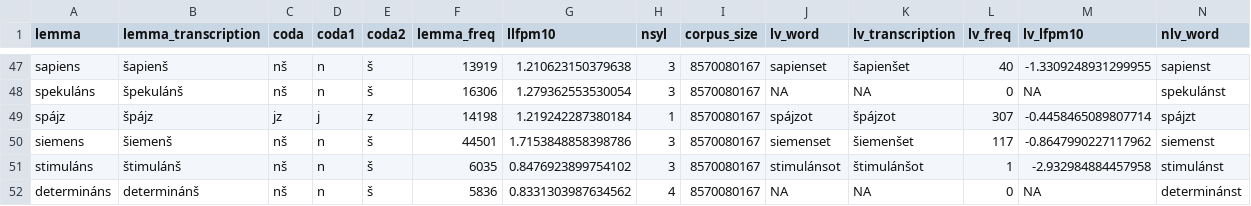
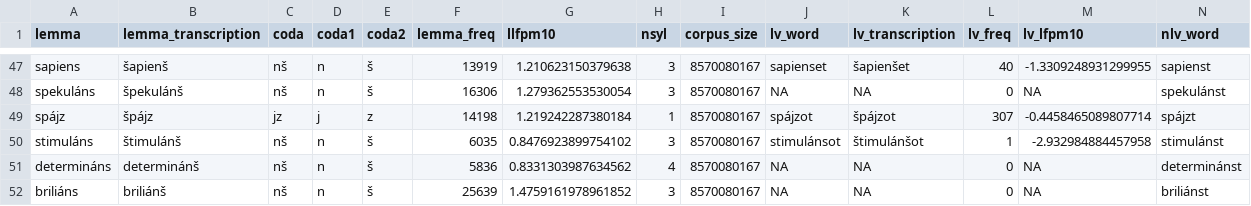
Before and after one commit to petyaracz/RaczRebrus2025, a TSV file: dat/wide.tsv, drawn as a sheet; only a part is shown, gaps mark what is left out; the shorter side is filled out with more unchanged rows; rows hold the shown columns only; the diff names each change by its address in the sheet, - before the commit and + after, or states it on an @@ line.

```diff
--- a/dat/wide.tsv
+++ b/dat/wide.tsv
-row 50: siemens | šiemenš | nš | n | š | 44501 | 1.7153848858398786 | 3 | 8570080167 | siemenset | šiemenšet | 117 | -0.8647990227117962 | siemenst
```
Also changed, not shown: dat/best_rf_varimp.tsv, dat/long.tsv, 11 other files.
